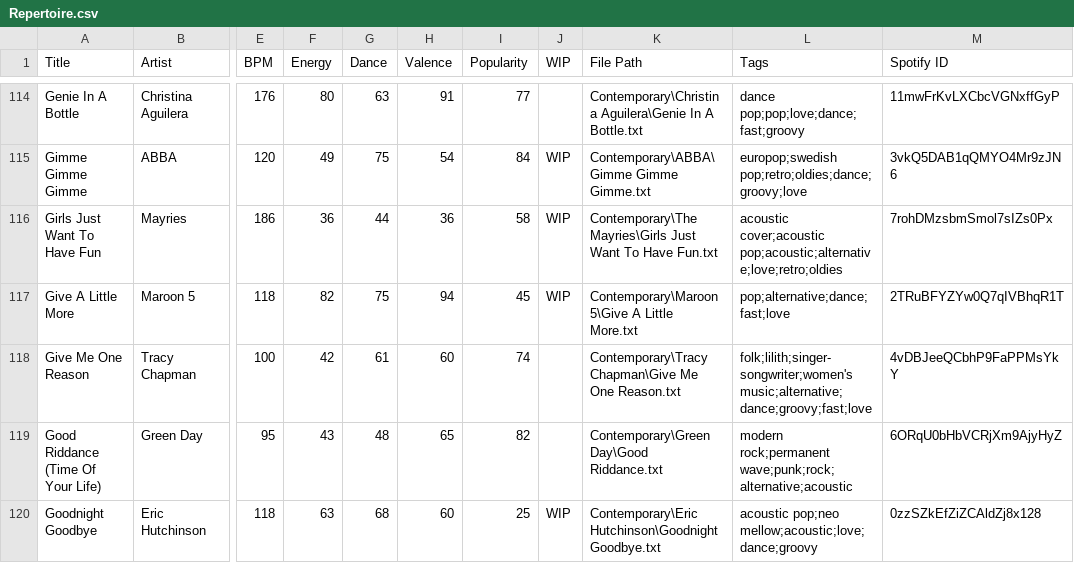
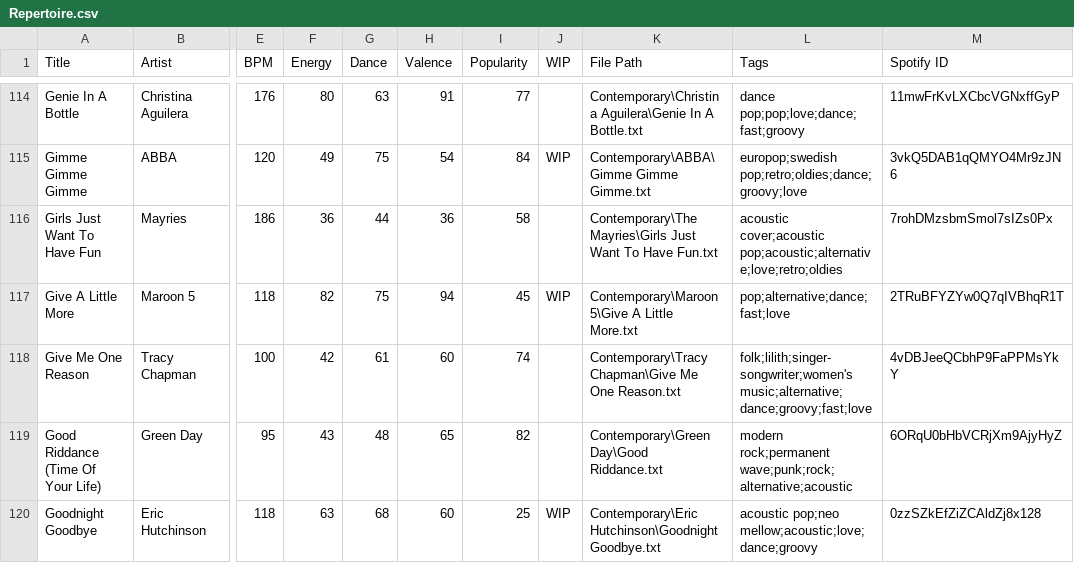
Before and after one commit to lemongrassgoa/lemongrassgoa.github.io, a CSV file: list/Repertoire.csv, drawn as a sheet; only a part is shown, gaps mark what is left out; the diff names each change by its address in the sheet, - before the commit and + after, or states it on an @@ line.

Commit message:
update

```diff
--- a/list/Repertoire.csv
+++ b/list/Repertoire.csv
-J116 (WIP): WIP
+J116 (WIP): (empty)
```
